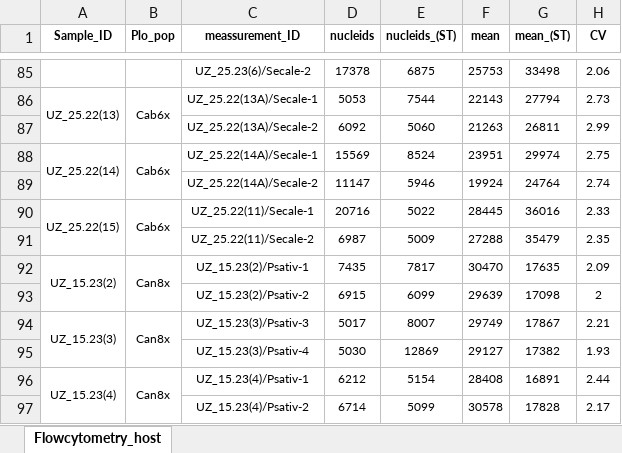
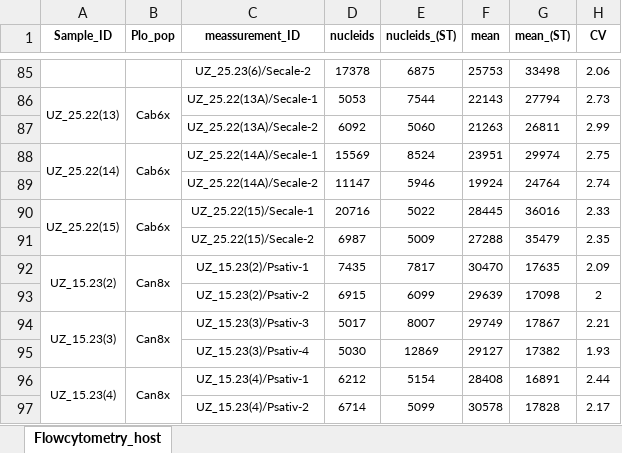
Before and after one commit to Bioflora/FrothmaleriEpichloe, an Excel workbook: FrothEpi/Plant_host/data/flow_cytometry_host.xlsx, sheet Flowcytometry_host, drawn as a sheet; only a part is shown, gaps mark what is left out; values as stored, in another font and other column widths than the file's, no borders; the diff names each change by its address in the sheet, - before the commit and + after, or states it on an @@ line.

Commit message:
Add files via upload

```diff
--- a/FrothEpi/Plant_host/data/flow_cytometry_host.xlsx (sheet Flowcytometry_host)
+++ b/FrothEpi/Plant_host/data/flow_cytometry_host.xlsx (sheet Flowcytometry_host)
-C90 (meassurement_ID): UZ_25.22(11)/Secale-1
+C90 (meassurement_ID): UZ_25.22(15)/Secale-1
-C91 (meassurement_ID): UZ_25.22(11)/Secale-2
+C91 (meassurement_ID): UZ_25.22(15)/Secale-2
```
